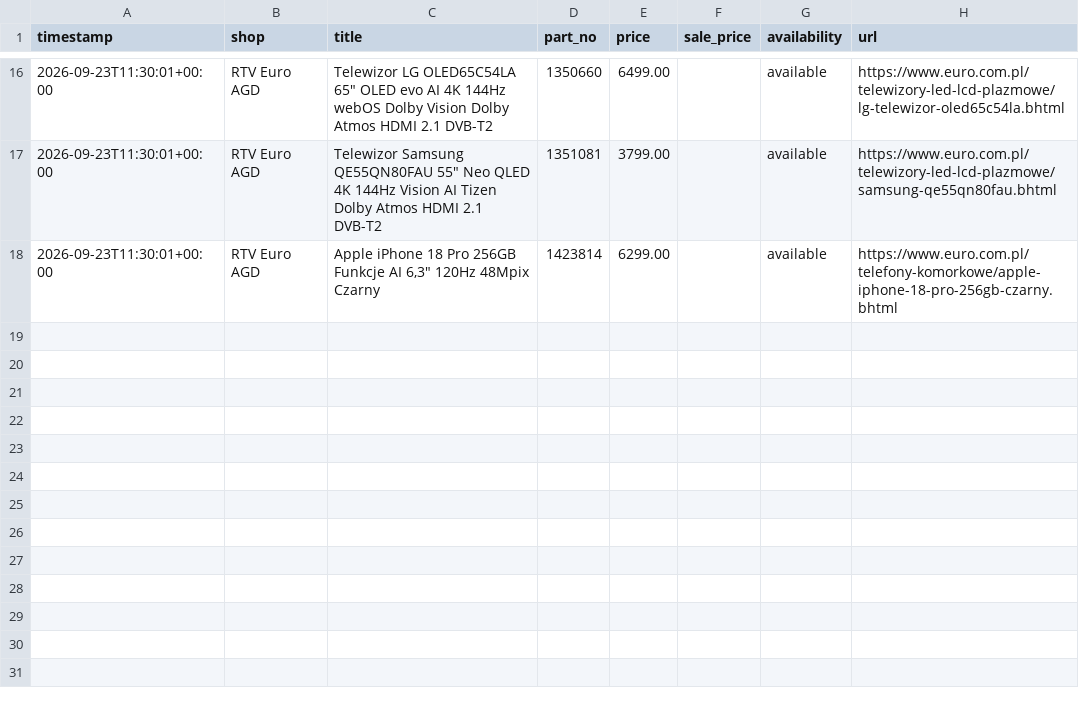
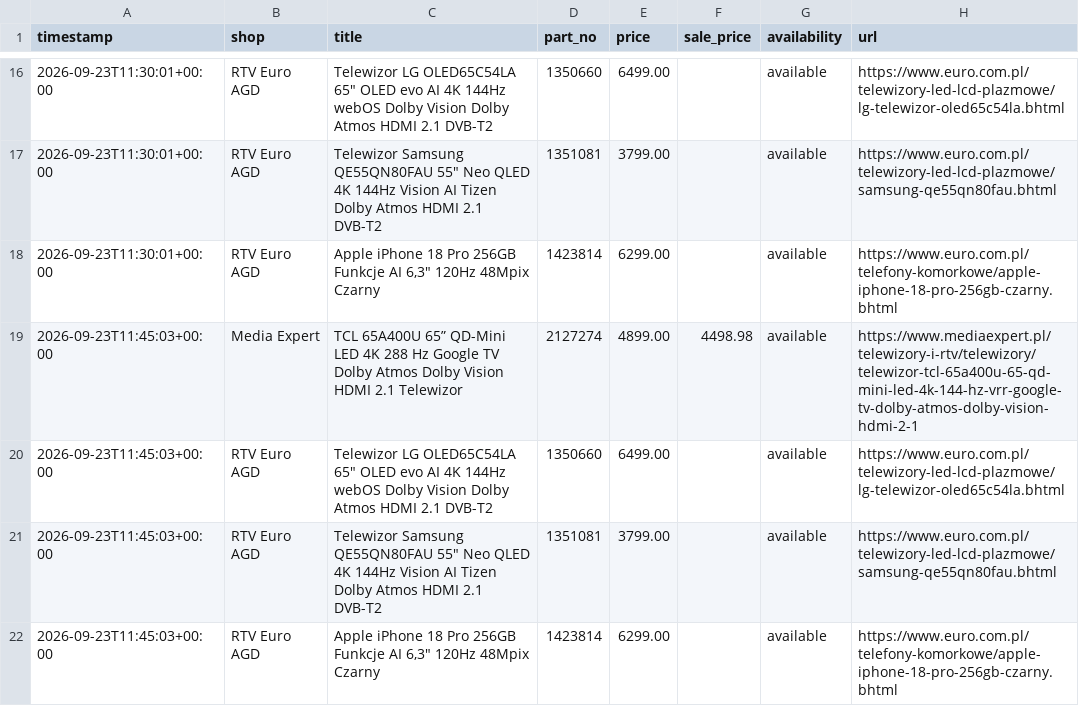
Before and after one commit to zarzycki100/price-scraper, a CSV file: data/prices.csv, drawn as a sheet; only a part is shown, gaps mark what is left out.

Commit message:
Aktualizacja cen 2026-09-23 11:45 UTC

```diff
--- a/data/prices.csv
+++ b/data/prices.csv
@@ -18 +18,5 @@ timestamp,shop,title,part_no,price,sale_price,availability,url
 2026-09-23T11:30:01+00:00,RTV Euro AGD,"Apple iPhone 18 Pro 256GB Funkcje AI 6,3"" 120Hz 48Mpix Czarny",1423814,6299.00,,available,https://www.euro.com.pl/telefony-komorkowe/apple-iphone-18-pro-256gb-czarny.bhtml
+2026-09-23T11:45:03+00:00,Media Expert,TCL 65A400U 65” QD-Mini LED 4K 288 Hz Google TV Dolby Atmos Dolby Vision HDMI 2.1 Telewizor,2127274,4899.00,4498.98,available,https://www.mediaexpert.pl/telewizory-i-rtv/telewizory/telewizor-tcl-65a400u-65-qd-mini-led-4k-144-hz-vrr-google-tv-dolby-atmos-dolby-vision-hdmi-2-1
+2026-09-23T11:45:03+00:00,RTV Euro AGD,"Telewizor LG OLED65C54LA 65"" OLED evo AI 4K 144Hz webOS Dolby Vision Dolby Atmos HDMI 2.1 DVB-T2",1350660,6499.00,,available,https://www.euro.com.pl/telewizory-led-lcd-plazmowe/lg-telewizor-oled65c54la.bhtml
+2026-09-23T11:45:03+00:00,RTV Euro AGD,"Telewizor Samsung QE55QN80FAU 55"" Neo QLED 4K 144Hz Vision AI Tizen Dolby Atmos HDMI 2.1 DVB-T2",1351081,3799.00,,available,https://www.euro.com.pl/telewizory-led-lcd-plazmowe/samsung-qe55qn80fau.bhtml
+2026-09-23T11:45:03+00:00,RTV Euro AGD,"Apple iPhone 18 Pro 256GB Funkcje AI 6,3"" 120Hz 48Mpix Czarny",1423814,6299.00,,available,https://www.euro.com.pl/telefony-komorkowe/apple-iphone-18-pro-256gb-czarny.bhtml
```
